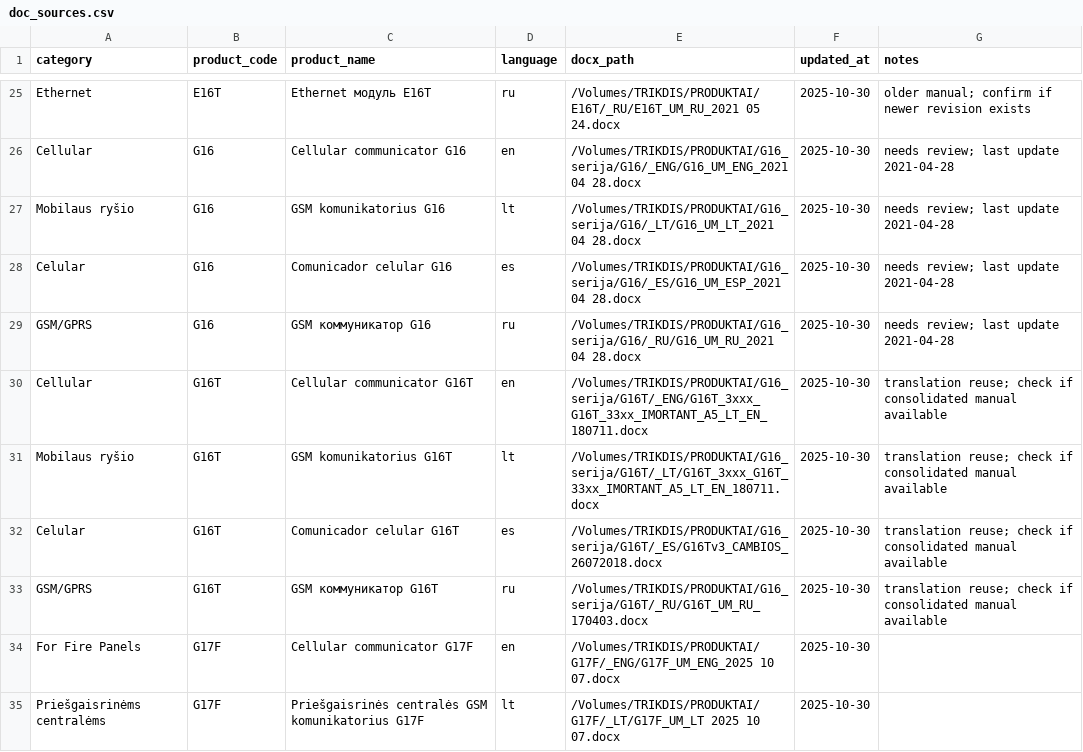
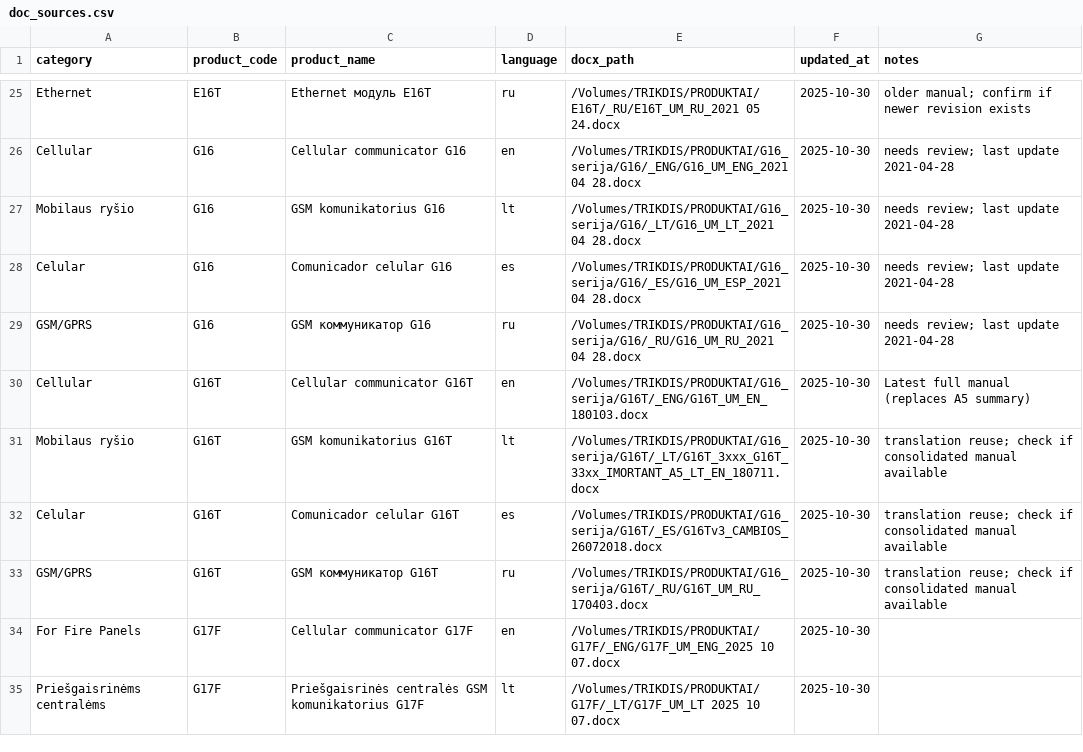
Before and after one commit to Trikdis-UAB/knowledgebase-conversion-pipeline, a CSV file: doc_sources.csv, drawn as a sheet; only a part is shown, gaps mark what is left out.

Commit message:
Point G16T English entry to full manual

```diff
--- a/doc_sources.csv
+++ b/doc_sources.csv
@@ -29,3 +29,3 @@ Celular,G16,Comunicador celular G16,es,/Volumes/TRIKDIS/PRODUKTAI/G16_serija/G16
 GSM/GPRS,G16,GSM коммуникатор G16,ru,/Volumes/TRIKDIS/PRODUKTAI/G16_serija/G16/_RU/G16_UM_RU_2021 04 28.docx,2025-10-30,needs review; last update 2021-04-28
-Cellular,G16T,Cellular communicator G16T,en,/Volumes/TRIKDIS/PRODUKTAI/G16_serija/G16T/_ENG/G16T_3xxx_G16T_33xx_IMORTANT_A5_LT_EN_180711.docx,2025-10-30,translation reuse; check if consolidated manual available
+Cellular,G16T,Cellular communicator G16T,en,/Volumes/TRIKDIS/PRODUKTAI/G16_serija/G16T/_ENG/G16T_UM_EN_180103.docx,2025-10-30,Latest full manual (replaces A5 summary)
 Mobilaus ryšio,G16T,GSM komunikatorius G16T,lt,/Volumes/TRIKDIS/PRODUKTAI/G16_serija/G16T/_LT/G16T_3xxx_G16T_33xx_IMORTANT_A5_LT_EN_180711.docx,2025-10-30,translation reuse; check if consolidated manual available
```
